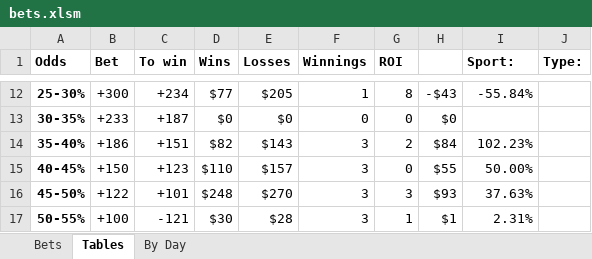
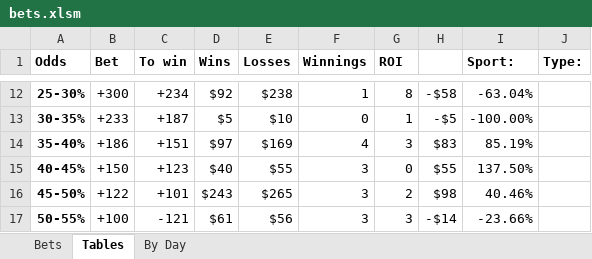
Before and after one commit to JoshSelby/MMAscraper, an Excel workbook: bets.xlsm, sheet Tables, drawn as a sheet; only a part is shown, gaps mark what is left out; values as stored, in another font and other column widths than the file's, no borders; conditional formats not drawn; the diff covers the shown part only; the diff names each change by its address in the sheet, - before the commit and + after, or states it on an @@ line.

```diff
--- a/bets.xlsm (sheet Tables)
+++ b/bets.xlsm (sheet Tables)
-D12 (Wins): $77
+D12 (Wins): $92
-E12 (Losses): $205
+E12 (Losses): $238
-H12: -$43
+H12: -$58
-I12 (Sport:): -55.84%
+I12 (Sport:): -63.04%
-D13 (Wins): $0
+D13 (Wins): $5
-E13 (Losses): $0
+E13 (Losses): $10
-G13 (ROI): 0
+G13 (ROI): 1
-H13: $0
+H13: -$5
-I13 (Sport:): (empty)
+I13 (Sport:): -100.00%
-D14 (Wins): $82
+D14 (Wins): $97
-E14 (Losses): $143
+E14 (Losses): $169
-F14 (Winnings): 3
+F14 (Winnings): 4
-G14 (ROI): 2
+G14 (ROI): 3
-H14: $84
+H14: $83
-I14 (Sport:): 102.23%
+I14 (Sport:): 85.19%
-D15 (Wins): $110
+D15 (Wins): $40
-E15 (Losses): $157
+E15 (Losses): $55
-I15 (Sport:): 50.00%
+I15 (Sport:): 137.50%
-D16 (Wins): $248
+D16 (Wins): $243
-E16 (Losses): $270
+E16 (Losses): $265
-G16 (ROI): 3
+G16 (ROI): 2
-H16: $93
+H16: $98
-I16 (Sport:): 37.63%
+I16 (Sport:): 40.46%
-D17 (Wins): $30
+D17 (Wins): $61
-E17 (Losses): $28
+E17 (Losses): $56
-G17 (ROI): 1
+G17 (ROI): 3
-H17: $1
+H17: -$14
-I17 (Sport:): 2.31%
+I17 (Sport:): -23.66%
```
Also changed, not shown: 56 edited cells and cell formats elsewhere in this sheet, sheet Bets, formulas that keep their value, hidden cells, 19 other files.
